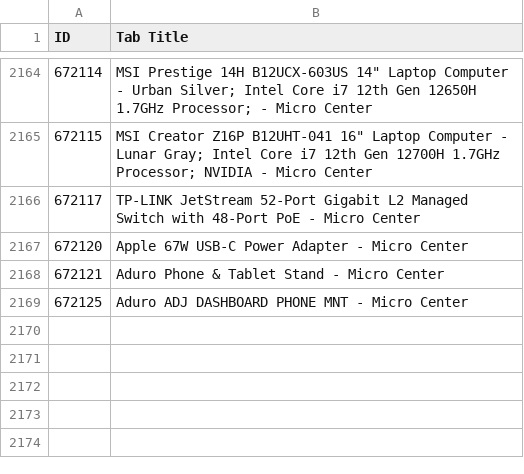
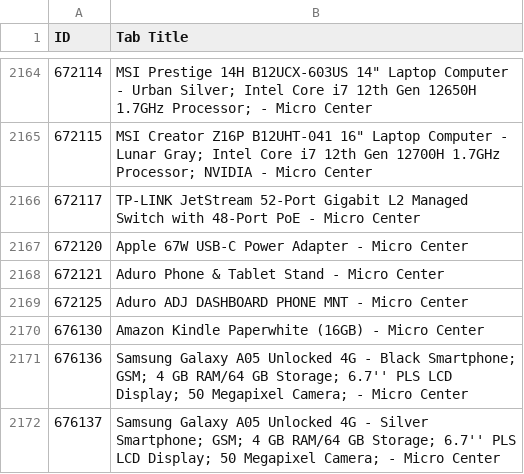
Before and after one commit to rkozyak/Microcenter-GPU-Scrapper, a CSV file: discovered_non_gpus.csv, drawn as a sheet; only a part is shown, gaps mark what is left out.

```diff
--- a/discovered_non_gpus.csv
+++ b/discovered_non_gpus.csv
@@ -2169 +2169,4 @@ ID,Tab Title
 672125,Aduro ADJ DASHBOARD PHONE MNT - Micro Center
+676130,Amazon Kindle Paperwhite (16GB) - Micro Center
+676136,Samsung Galaxy A05 Unlocked 4G - Black Smartphone; GSM; 4 GB RAM/64 GB Storage; 6.7'' PLS LCD Display; 50 Megapixel Camera; - Micro Center
+676137,Samsung Galaxy A05 Unlocked 4G - Silver Smartphone; GSM; 4 GB RAM/64 GB Storage; 6.7'' PLS LCD Display; 50 Megapixel Camera; - Micro Center
```
Also changed, not shown: discovered_gpus.csv, 1 other file.
